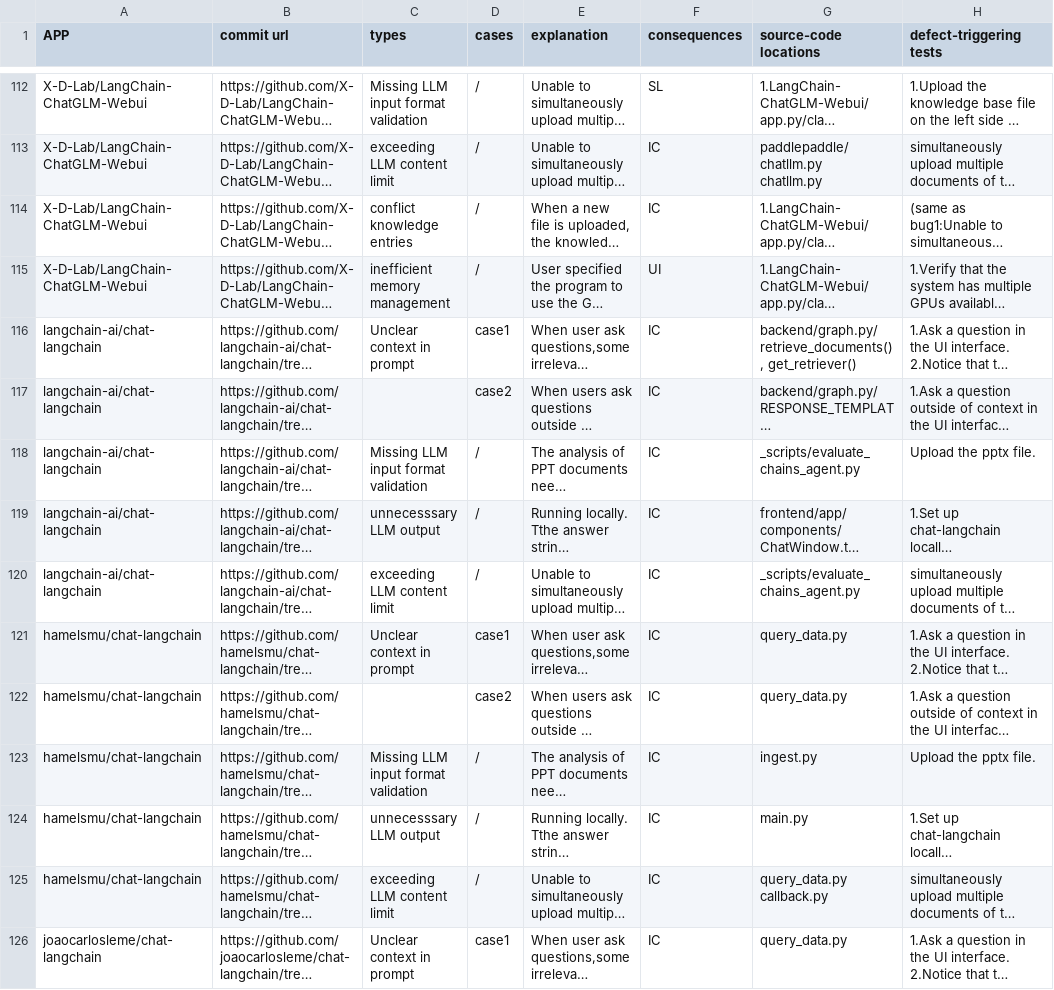
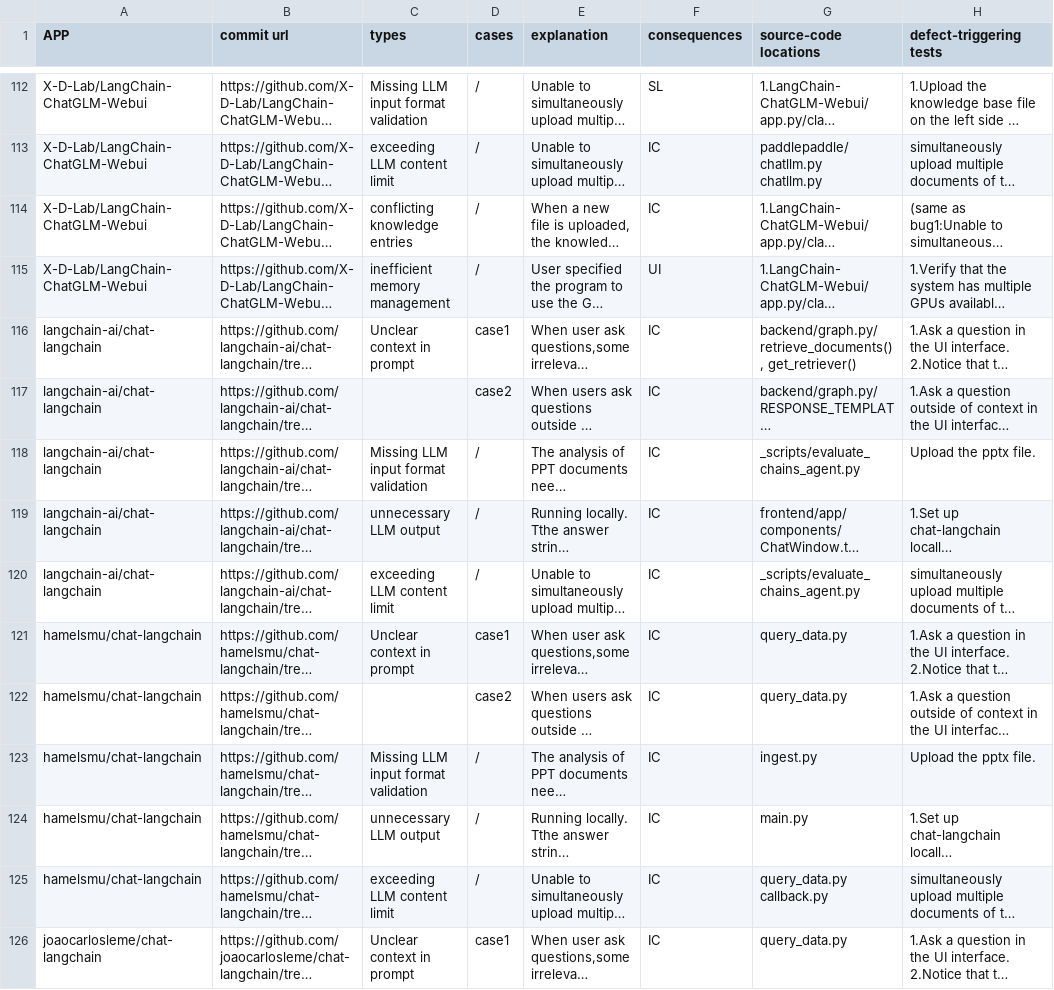
Before and after one commit to SOFTWARE-2024/Hydrangea, a CSV file: defect.csv, drawn as a sheet; only a part is shown, gaps mark what is left out; long unchanged cells end in …; the diff covers the shown part only; the diff names each change by its address in the sheet, - before the commit and + after, or states it on an @@ line.

Commit message:
Add files via upload

```diff
--- a/defect.csv
+++ b/defect.csv
-C114 (types): conflict knowledge entries
+C114 (types): conflicting knowledge entries
-C119 (types): unnecesssary LLM output
+C119 (types): unnecessary LLM output
-C124 (types): unnecesssary LLM output
+C124 (types): unnecessary LLM output
```
Also changed, not shown: 113 edited cells elsewhere in this file.
